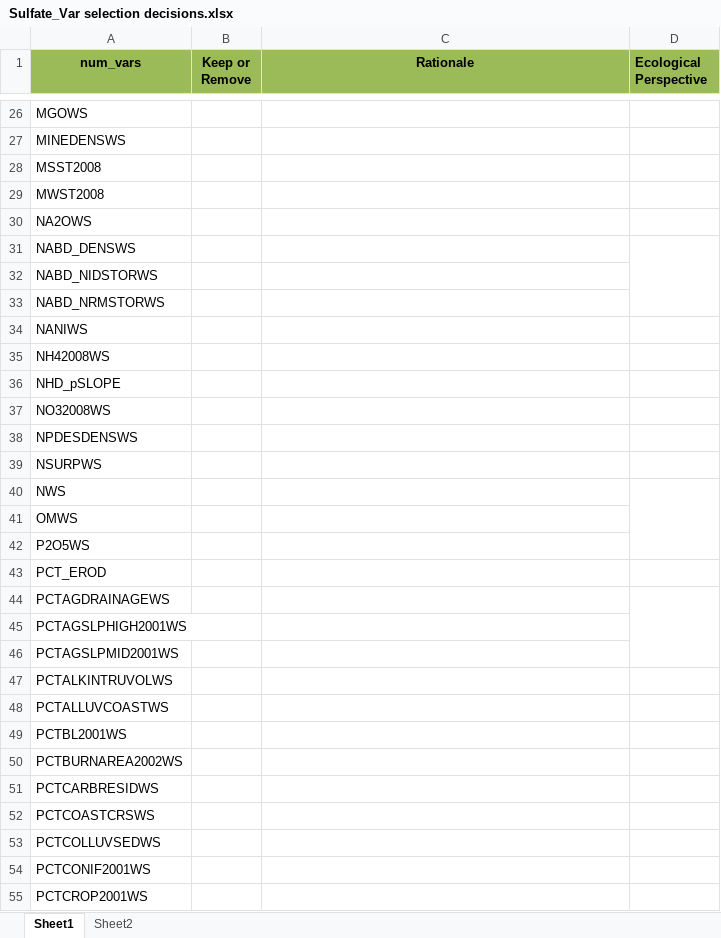
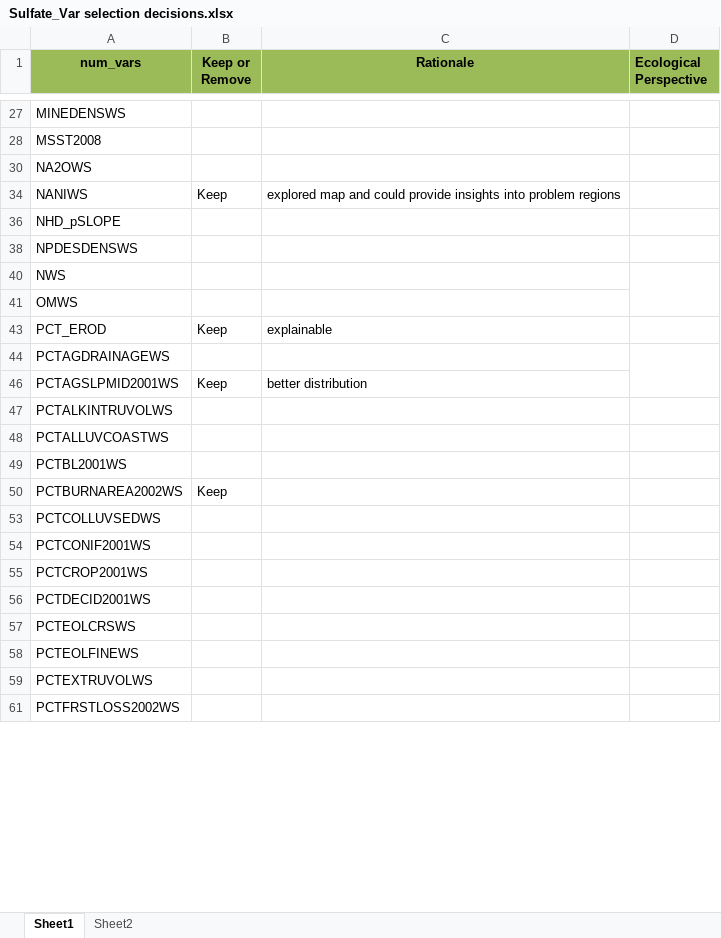
Before and after one commit to DEQlmerric/BioMonORDEQ, an Excel workbook: Benchmarks/Water Chemistry/Sulfate/Sulfate_Var selection decisions.xlsx, sheet Sheet1, drawn as a sheet; only a part is shown, gaps mark what is left out; the shorter side is filled out with more unchanged rows; values as stored, in another font and other column widths than the file's, no borders; conditional formats not drawn; the diff covers the shown part only; the diff names each change by its address in the sheet, - before the commit and + after, or states it on an @@ line.

```diff
--- a/Benchmarks/Water Chemistry/Sulfate/Sulfate_Var selection decisions.xlsx (sheet Sheet1)
+++ b/Benchmarks/Water Chemistry/Sulfate/Sulfate_Var selection decisions.xlsx (sheet Sheet1)
-row 26: MGOWS
-row 29: MWST2008
-row 31: NABD_DENSWS
-row 32: NABD_NIDSTORWS
-row 33: NABD_NRMSTORWS
-B34 (Keep or Remove): (empty)
+B34 (Keep or Remove): Keep
-C34 (Rationale): (empty)
+C34 (Rationale): explored map and could provide insights into problem regions
-row 35: NH42008WS
-row 37: NO32008WS
-row 39: NSURPWS
-row 42: P2O5WS
-B43 (Keep or Remove): (empty)
+B43 (Keep or Remove): Keep
-C43 (Rationale): (empty)
+C43 (Rationale): explainable
-row 45: PCTAGSLPHIGH2001WS
-B46 (Keep or Remove): (empty)
+B46 (Keep or Remove): Keep
-C46 (Rationale): (empty)
+C46 (Rationale): better distribution
-B50 (Keep or Remove): (empty)
+B50 (Keep or Remove): Keep
-row 51: PCTCARBRESIDWS
-row 52: PCTCOASTCRSWS
```
Also changed, not shown: 46 removed rows, 25 edited cells and merged cells elsewhere in this sheet, sheet Sheet2, hidden cells.
